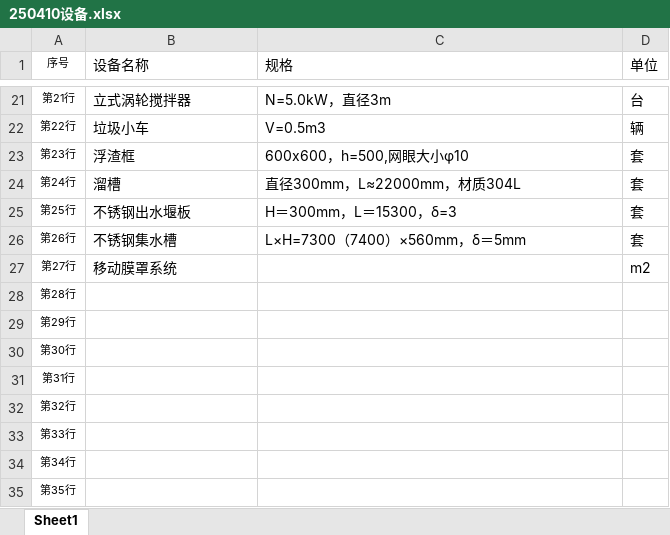
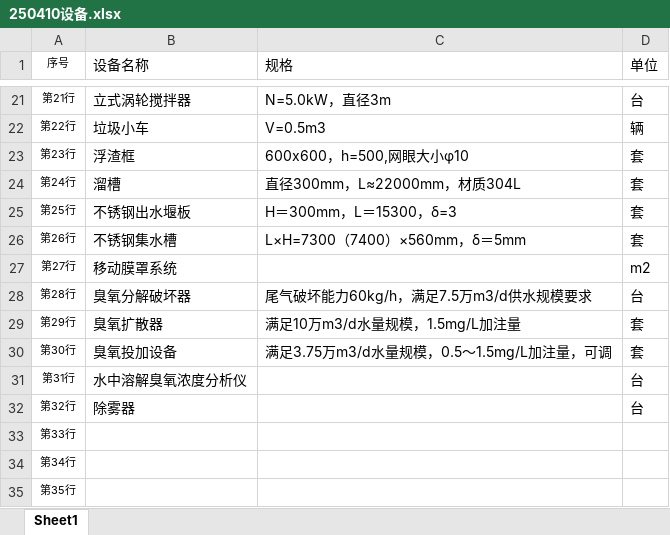
Before and after one commit to ArjenCole/pyOllama, an Excel workbook: templates/250410设备.xlsx, sheet Sheet1, drawn as a sheet; only a part is shown, gaps mark what is left out; values as stored, in another font and other column widths than the file's, no borders; the diff names each change by its address in the sheet, - before the commit and + after, or states it on an @@ line.

```diff
--- a/templates/250410设备.xlsx (sheet Sheet1)
+++ b/templates/250410设备.xlsx (sheet Sheet1)
-B28 (设备名称): (empty)
+B28 (设备名称): 臭氧分解破坏器
-C28 (规格): (empty)
+C28 (规格): 尾气破坏能力60kg/h，满足7.5万m3/d供水规模要求
-D28 (单位): (empty)
+D28 (单位): 台
-B29 (设备名称): (empty)
+B29 (设备名称): 臭氧扩散器
-C29 (规格): (empty)
+C29 (规格): 满足10万m3/d水量规模，1.5mg/L加注量
-D29:D30 (单位): (empty)
+D29:D30 (单位): 套
-B30 (设备名称): (empty)
+B30 (设备名称): 臭氧投加设备
-C30 (规格): (empty)
+C30 (规格): 满足3.75万m3/d水量规模，0.5～1.5mg/L加注量，可调
-B31 (设备名称): (empty)
+B31 (设备名称): 水中溶解臭氧浓度分析仪
-D31:D32 (单位): (empty)
+D31:D32 (单位): 台
-B32 (设备名称): (empty)
+B32 (设备名称): 除雾器
```
Also changed, not shown: 2 other files.
